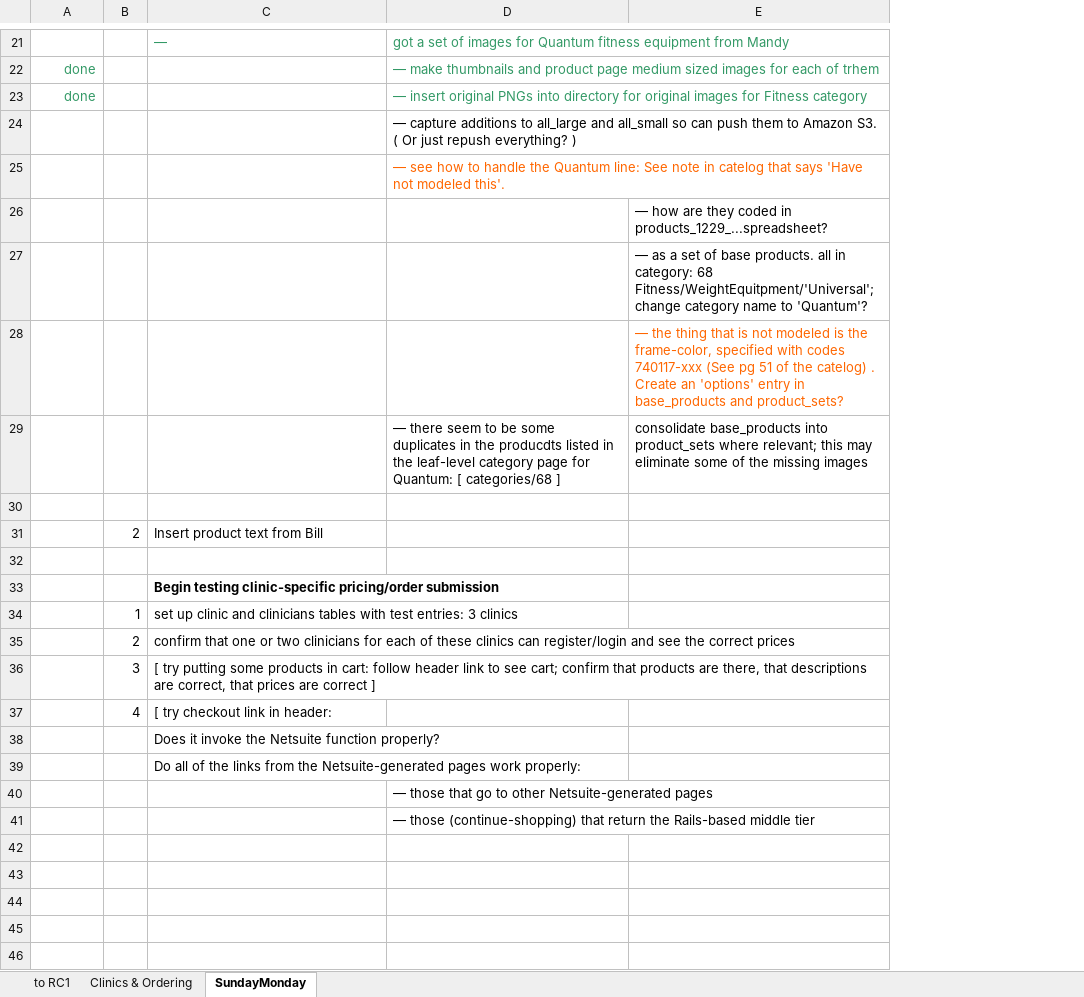
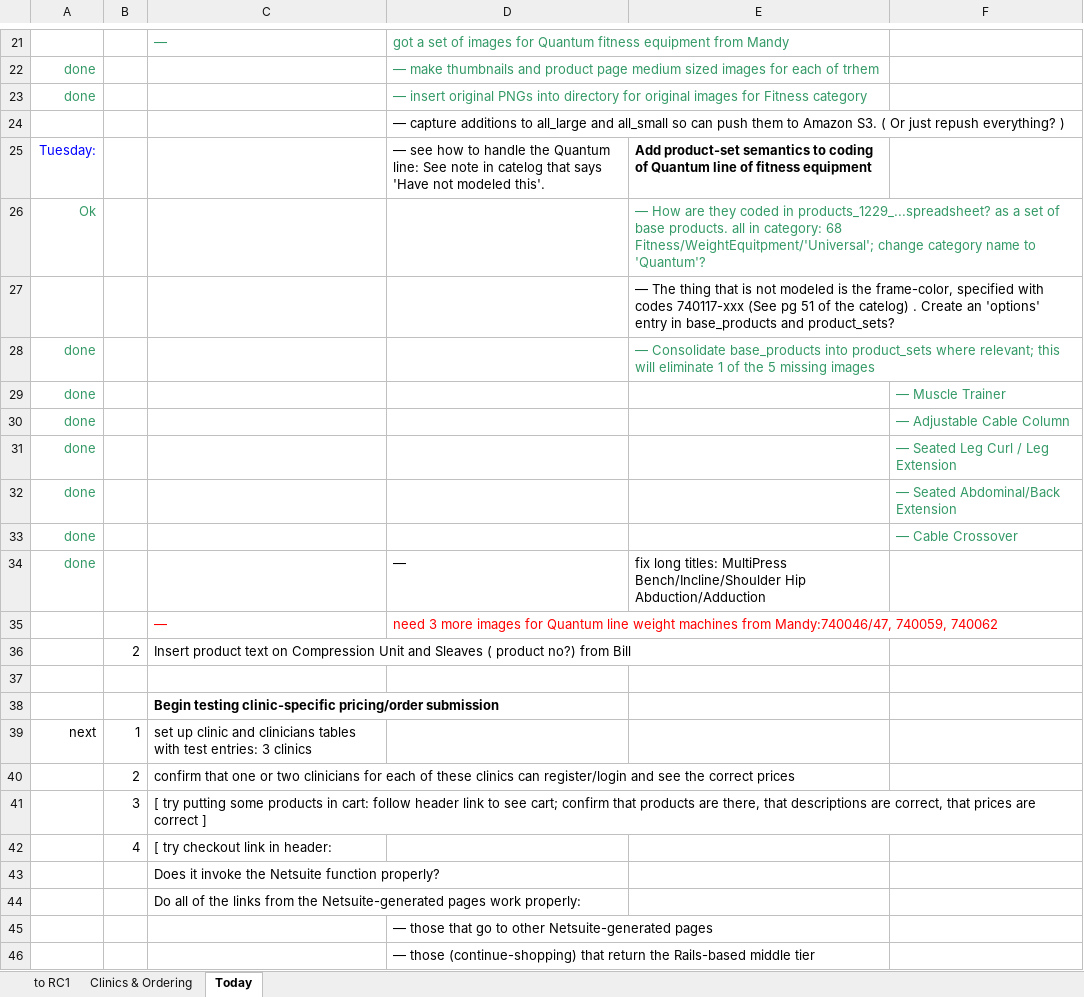
Before and after one commit to cloudsuite/tm3ror, an Excel workbook: status/RC1_punchlist_v9.xlsx, sheet Today, drawn as a sheet; only a part is shown, gaps mark what is left out; values as stored, in another font and other column widths than the file's, no borders; removed rows and columns are numbered as before the commit, all else as after; the diff covers the shown part only; the diff names each change by its address in the sheet, - before the commit and + after, or states it on an @@ line.

Commit message:
content Quantum product-sets

```diff
--- a/status/RC1_punchlist_v9.xlsx (sheet Today)
+++ b/status/RC1_punchlist_v9.xlsx (sheet Today)
-sheet tab: SundayMonday
+sheet tab: Today
-column E, rows 26-28: — how are they coded in products_1229_...spreadsheet? | — as a set of base products. all in category: 68 Fitness/WeightEquitpment/'Universal'; change category name to 'Quantum'? | — the thing that is not modeled is the frame-color, specified with codes 740117-xxx (See pg 51 of the catelog) . Create an 'options' entry in base_products and product_sets?
+column E, row 25: Add product-set semantics to coding of Quantum line of fitness equipment; rows 27-28: — The thing that is not modeled is the frame-color, specified with codes 740117-xxx (See pg 51 of the catelog) . Create an 'options' entry in base_products and product_sets? | — Consolidate base_products into product_sets where relevant; this will eliminate 1 of the 5 missing images
+column F, rows 29-30: — Muscle Trainer | — Adjustable Cable Column
-A25: (empty)
+A25: Tuesday:
-D25 text colour: #FF6600
+D25 text colour: black
+row 26: Ok |  |  |  | — How are they coded in products_1229_...spreadsheet? as a set of base products. all in category: 68 Fitness/WeightEquitpment/'Universal'; change category name to 'Quantum'?
-A28:A29: (empty)
+A28:A29: done
-row 29:  |  |  | — there seem to be some duplicates in the producdts listed in the leaf-level category page for Quantum: [ categories/68 ] | consolidate base_products into product_sets where relevant; this may eliminate some of the missing images
-row 30: (empty)
+row 30: done |  |  |  |  | — Adjustable Cable Column
+row 31: done |  |  |  |  | — Seated Leg Curl / Leg Extension
+row 32: done |  |  |  |  | — Seated Abdominal/Back Extension
+row 33: done |  |  |  |  | — Cable Crossover
+row 34: done |  |  | — | fix long titles: MultiPress Bench/Incline/Shoulder Hip Abduction/Adduction
+row 35:  |  | — | need 3 more images for Quantum line weight machines from Mandy:740046/47, 740059, 740062
-C36: …product text from Bill
+C36: …product text on Compression Unit and Sleaves ( product no?) from Bill
-A39: (empty)
+A39: next
```
Also changed, not shown: 6 edited cells and cell formats elsewhere in this sheet, sheet to RC1, formulas that keep their value, 6 other files.
